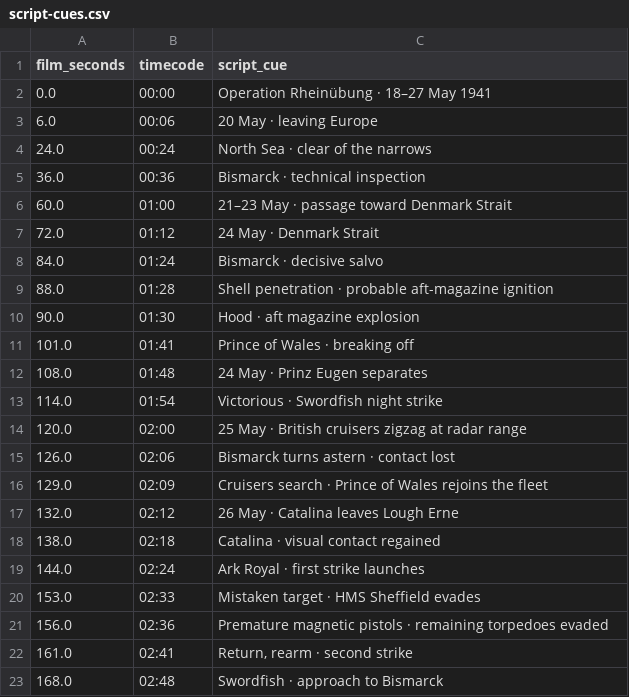
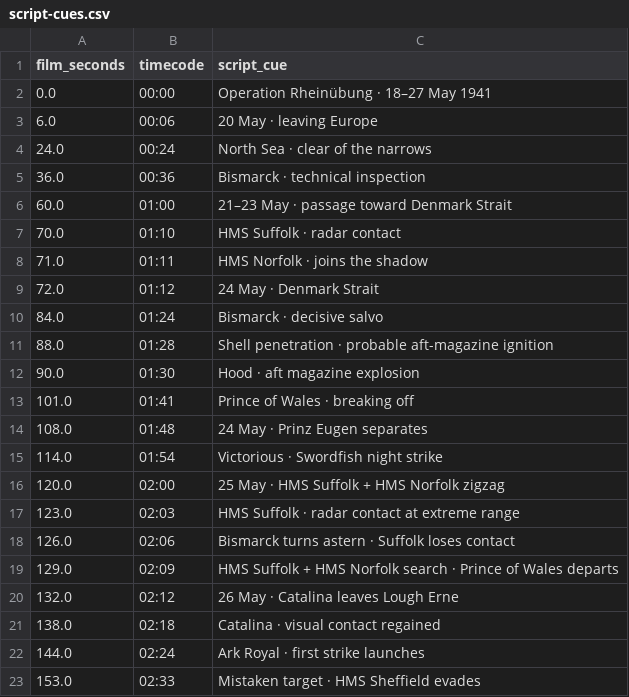
Before and after one commit to CalculusKiddo/codex-attempt-2, a CSV file: bismarck-timeline/script-cues.csv, drawn as a sheet; only a part is shown; the shorter side is filled out with more unchanged rows.

Commit message:
Name Suffolk and Norfolk in on-screen contact and search cues

```diff
--- a/bismarck-timeline/script-cues.csv
+++ b/bismarck-timeline/script-cues.csv
@@ -6,2 +6,4 @@ film_seconds,timecode,script_cue
 60.0,01:00,21–23 May · passage toward Denmark Strait
+70.0,01:10,HMS Suffolk · radar contact
+71.0,01:11,HMS Norfolk · joins the shadow
 72.0,01:12,24 May · Denmark Strait
@@ -13,5 +15,6 @@ film_seconds,timecode,script_cue
 114.0,01:54,Victorious · Swordfish night strike
-120.0,02:00,25 May · British cruisers zigzag at radar range
-126.0,02:06,Bismarck turns astern · contact lost
-129.0,02:09,Cruisers search · Prince of Wales rejoins the fleet
+120.0,02:00,25 May · HMS Suffolk + HMS Norfolk zigzag
+123.0,02:03,HMS Suffolk · radar contact at extreme range
+126.0,02:06,Bismarck turns astern · Suffolk loses contact
+129.0,02:09,HMS Suffolk + HMS Norfolk search · Prince of Wales departs
 132.0,02:12,26 May · Catalina leaves Lough Erne
```
Also changed, not shown: 3 other files.
